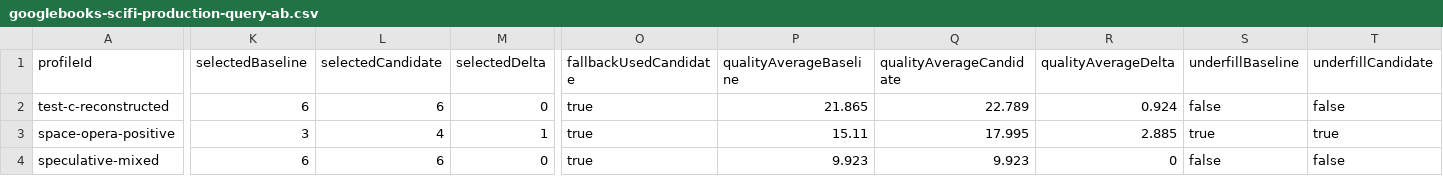
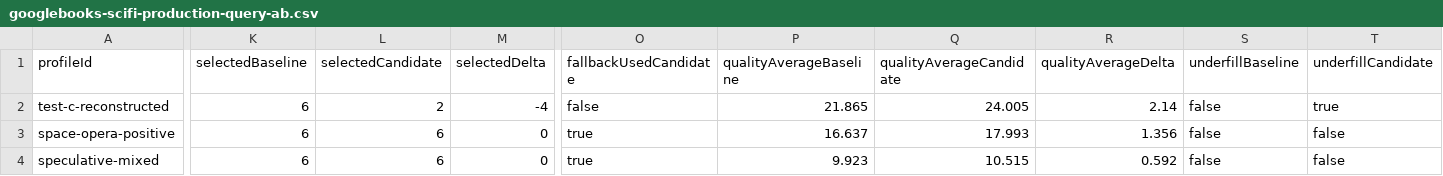
Before and after one commit to KennytheCoder22/novel-ideas2.0, a CSV file: scripts/output/googlebooks-scifi-production-query-ab.csv, drawn as a sheet; only a part is shown, gaps mark what is left out; the diff covers the shown part only; the diff names each change by its address in the sheet, - before the commit and + after, or states it on an @@ line.

```diff
--- a/scripts/output/googlebooks-scifi-production-query-ab.csv
+++ b/scripts/output/googlebooks-scifi-production-query-ab.csv
-L2 (selectedCandidate): 6
+L2 (selectedCandidate): 2
-M2 (selectedDelta): 0
+M2 (selectedDelta): -4
-O2 (fallbackUsedCandidate): true
+O2 (fallbackUsedCandidate): false
-Q2 (qualityAverageCandidate): 22.789
+Q2 (qualityAverageCandidate): 24.005
-R2 (qualityAverageDelta): 0.924
+R2 (qualityAverageDelta): 2.14
-T2 (underfillCandidate): false
+T2 (underfillCandidate): true
-K3 (selectedBaseline): 3
+K3 (selectedBaseline): 6
-L3 (selectedCandidate): 4
+L3 (selectedCandidate): 6
-M3 (selectedDelta): 1
+M3 (selectedDelta): 0
-P3 (qualityAverageBaseline): 15.11
+P3 (qualityAverageBaseline): 16.637
-Q3 (qualityAverageCandidate): 17.995
+Q3 (qualityAverageCandidate): 17.993
-R3 (qualityAverageDelta): 2.885
+R3 (qualityAverageDelta): 1.356
-S3 (underfillBaseline): true
+S3 (underfillBaseline): false
-T3 (underfillCandidate): true
+T3 (underfillCandidate): false
-Q4 (qualityAverageCandidate): 9.923
+Q4 (qualityAverageCandidate): 10.515
-R4 (qualityAverageDelta): 0
+R4 (qualityAverageDelta): 0.592
```
Also changed, not shown: 5 edited cells elsewhere in this file, 2 other files.
